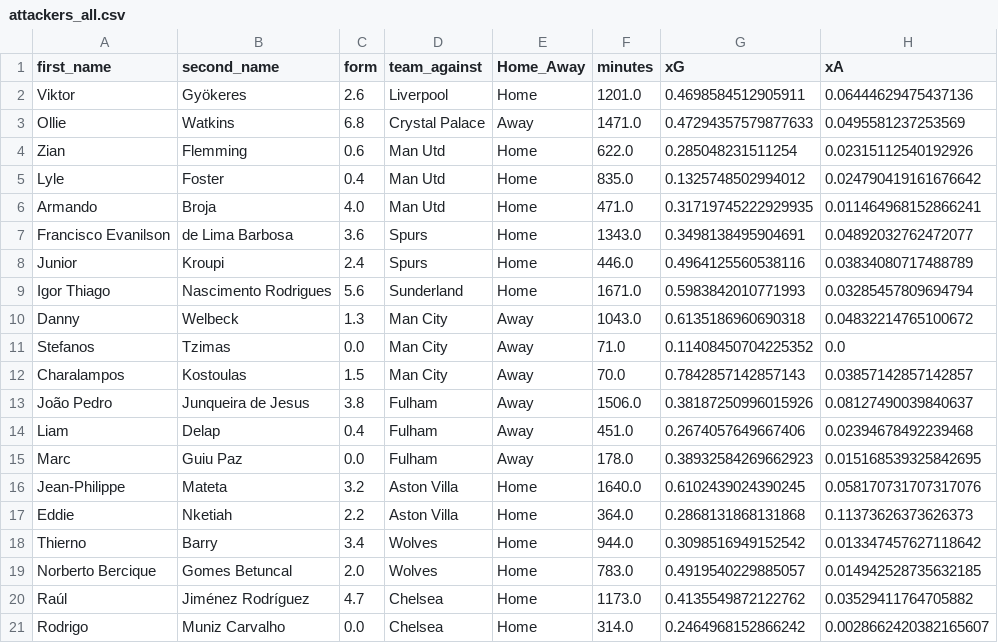
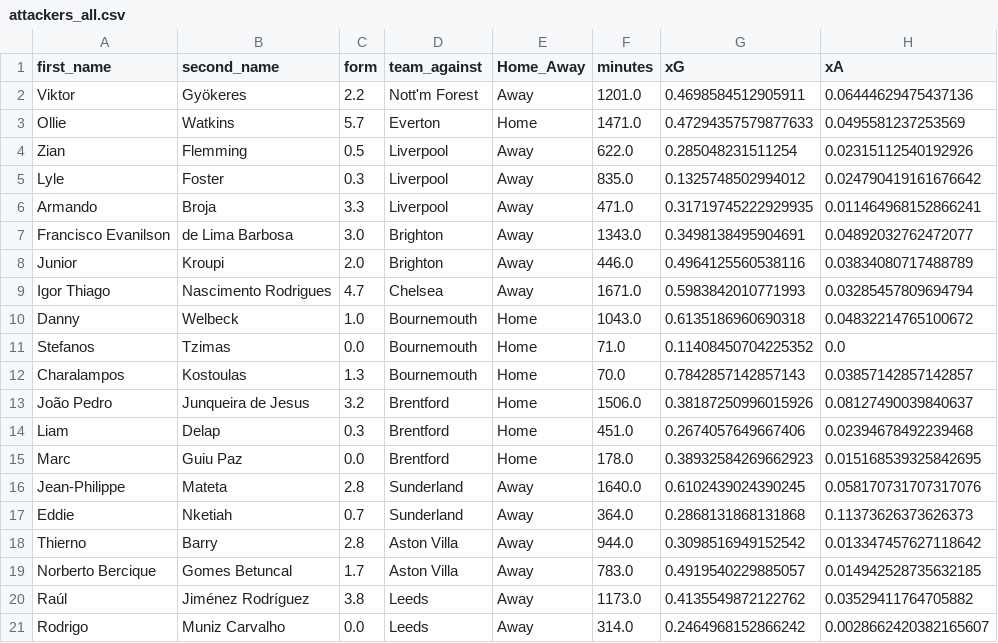
Before and after one commit to sarthakk88/FPL-Stats, a CSV file: data/attackers_all.csv, drawn as a sheet; only a part is shown; the diff covers the shown part only; the diff names each change by its address in the sheet, - before the commit and + after, or states it on an @@ line.

```diff
--- a/data/attackers_all.csv
+++ b/data/attackers_all.csv
-C2 (form): 2.6
+C2 (form): 2.2
-D2 (team_against): Liverpool
+D2 (team_against): Nott'm Forest
-E2 (Home_Away): Home
+E2 (Home_Away): Away
-C3 (form): 6.8
+C3 (form): 5.7
-D3 (team_against): Crystal Palace
+D3 (team_against): Everton
-E3 (Home_Away): Away
+E3 (Home_Away): Home
-C4 (form): 0.6
+C4 (form): 0.5
-D4:D6 (team_against): Man Utd
+D4:D6 (team_against): Liverpool
-E4:E9 (Home_Away): Home
+E4:E9 (Home_Away): Away
-C5 (form): 0.4
+C5 (form): 0.3
-C6 (form): 4.0
+C6 (form): 3.3
-C7 (form): 3.6
+C7 (form): 3.0
-D7:D8 (team_against): Spurs
+D7:D8 (team_against): Brighton
-C8 (form): 2.4
+C8 (form): 2.0
-C9 (form): 5.6
+C9 (form): 4.7
-D9 (team_against): Sunderland
+D9 (team_against): Chelsea
-C10 (form): 1.3
+C10 (form): 1.0
-D10:D12 (team_against): Man City
+D10:D12 (team_against): Bournemouth
-E10:E15 (Home_Away): Away
+E10:E15 (Home_Away): Home
-C12 (form): 1.5
+C12 (form): 1.3
-C13 (form): 3.8
+C13 (form): 3.2
-D13:D15 (team_against): Fulham
+D13:D15 (team_against): Brentford
-C14 (form): 0.4
+C14 (form): 0.3
-C16 (form): 3.2
+C16 (form): 2.8
-D16:D17 (team_against): Aston Villa
+D16:D17 (team_against): Sunderland
-E16:E21 (Home_Away): Home
+E16:E21 (Home_Away): Away
-C17 (form): 2.2
+C17 (form): 0.7
-C18 (form): 3.4
+C18 (form): 2.8
-D18:D19 (team_against): Wolves
+D18:D19 (team_against): Aston Villa
-C19 (form): 2.0
+C19 (form): 1.7
-C20 (form): 4.7
+C20 (form): 3.8
-D20:D21 (team_against): Chelsea
+D20:D21 (team_against): Leeds
```
Also changed, not shown: 1 added row and 106 edited cells elsewhere in this file, data/attackers_home.csv, data/defenders_all.csv, 21 other files.
